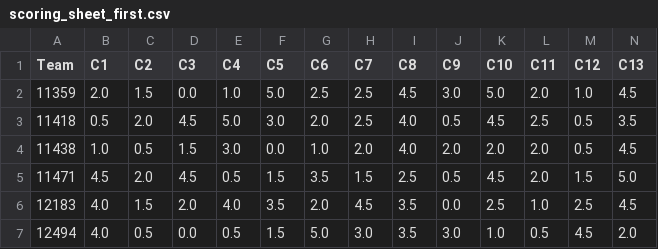
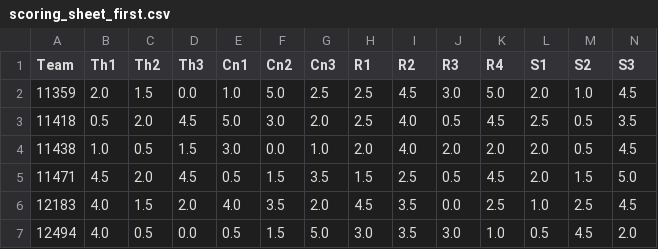
Before and after one commit to TeamClockworks-RO108/OpenAward, a CSV file: scoring_sheet_first.csv, drawn as a sheet; only a part is shown; the diff covers the shown part only; the diff names each change by its address in the sheet, - before the commit and + after, or states it on an @@ line.

```diff
--- a/scoring_sheet_first.csv
+++ b/scoring_sheet_first.csv
-B1: C1
+B1: Th1
-C1: C2
+C1: Th2
-D1: C3
+D1: Th3
-E1: C4
+E1: Cn1
-F1: C5
+F1: Cn2
-G1: C6
+G1: Cn3
-H1: C7
+H1: R1
-I1: C8
+I1: R2
-J1: C9
+J1: R3
-K1: C10
+K1: R4
-L1: C11
+L1: S1
-M1: C12
+M1: S2
-N1: C13
+N1: S3
```
Also changed, not shown: 15 edited cells elsewhere in this file, docs/sample_spl.csv, scoring_sheet.csv, 5 other files.
